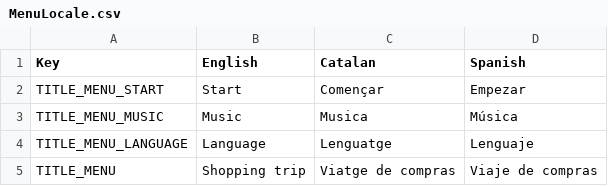
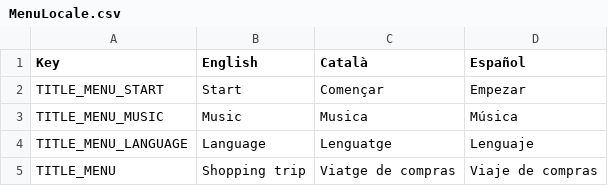
Before and after one commit to Lex-77-7/ShoppingGame, a CSV file: Assets/Locale/MenuLocale.csv, drawn as a sheet; only a part is shown.

```diff
--- a/Assets/Locale/MenuLocale.csv
+++ b/Assets/Locale/MenuLocale.csv
@@ -1,2 +1,2 @@
-Key;English;Catalan;Spanish
+Key;English;Català;Español
 TITLE_MENU_START;Start;Començar;Empezar
```
Also changed, not shown: 2 other files.
